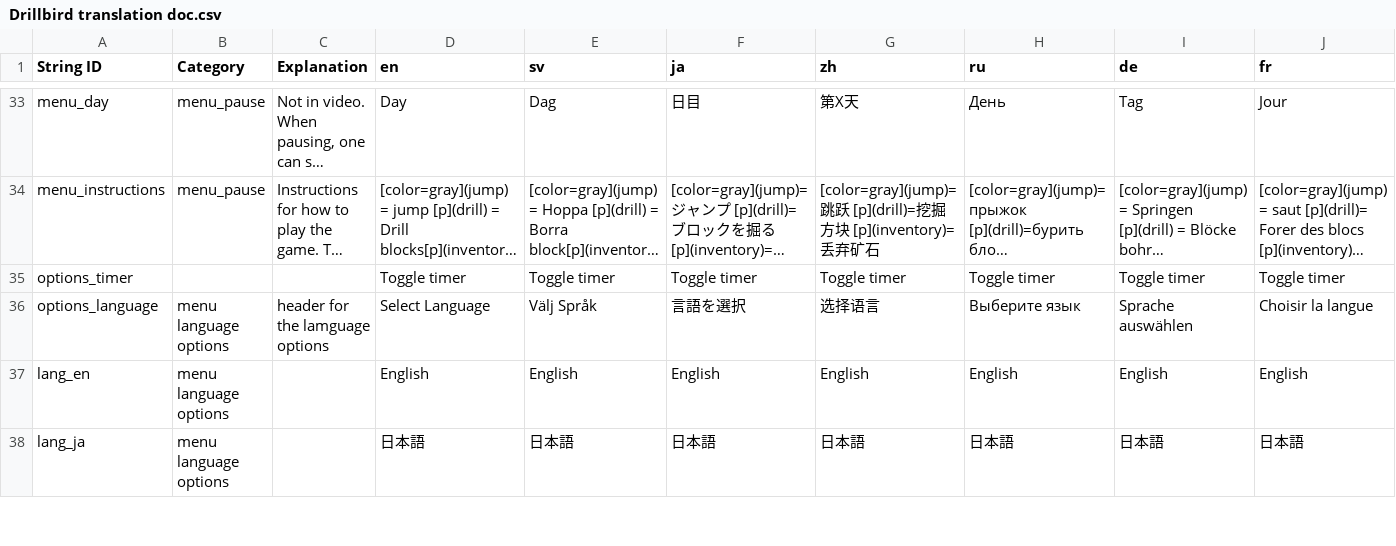
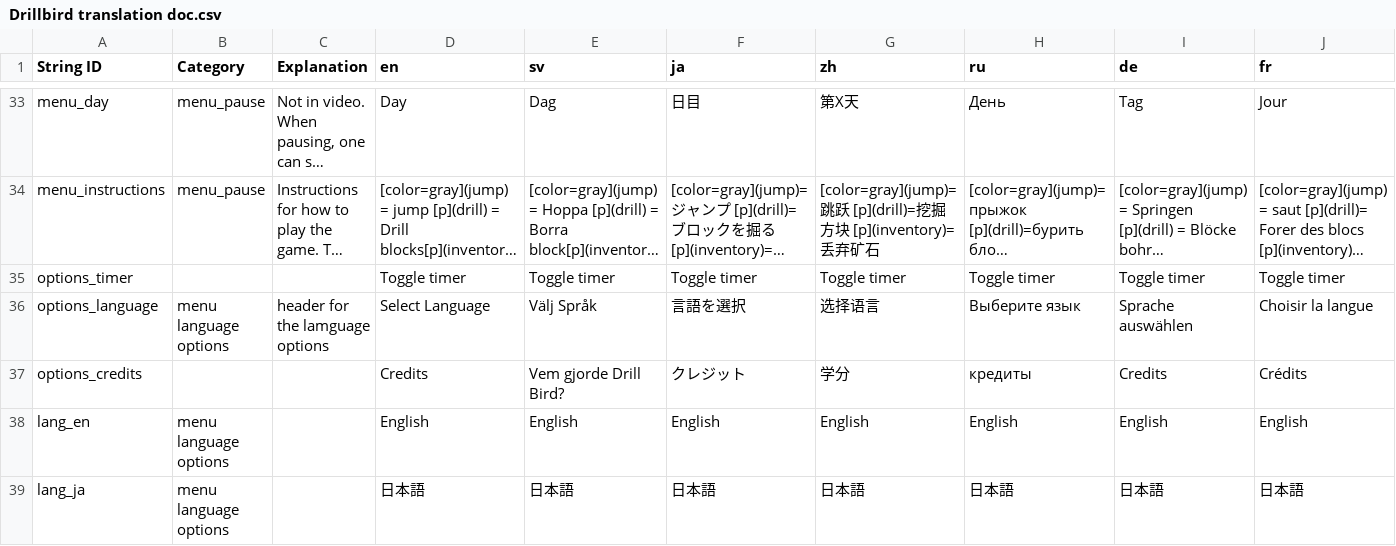
Before and after one commit to Mnniska/drillbird2, a CSV file: drillbird/Resources/Localization/Drillbird translation doc.csv, drawn as a sheet; only a part is shown, gaps mark what is left out; long unchanged cells end in ….

Commit message:
Added credits to options menu

```diff
--- a/drillbird/Resources/Localization/Drillbird translation doc.csv
+++ b/drillbird/Resources/Localization/Drillbird translation doc.csv
@@ -63,2 +63,3 @@ options_timer,,,Toggle timer,Toggle timer,Toggle timer,Toggle timer,Toggle timer
 options_language,menu language options,header for the lamguage options,Select Language,Välj Språk,言語を選択,选择语言,Выберите язык,Sprache auswählen,Choisir la langue
+options_credits,,,Credits,Vem gjorde Drill Bird?,クレジット,学分,кредиты,Credits,Crédits
 lang_en,menu language options,,English,English,English,English,English,English,English
```
Also changed, not shown: 15 other files.
